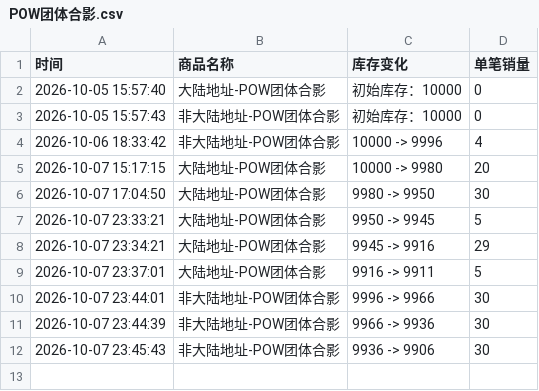
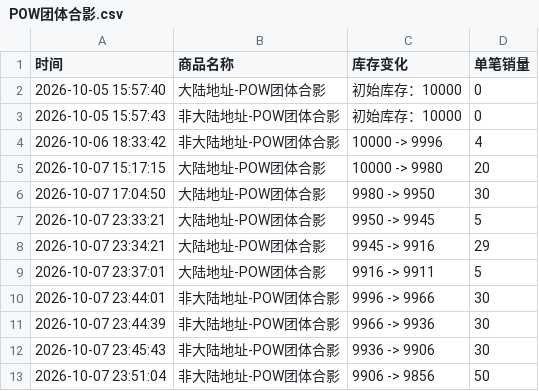
Before and after one commit to Juineii/pow_imini1007, a CSV file: POW团体合影.csv, drawn as a sheet.

```diff
--- a/POW团体合影.csv
+++ b/POW团体合影.csv
@@ -12 +12,2 @@
 2026-10-07 23:45:43,非大陆地址-POW团体合影,9936 -> 9906,30
+2026-10-07 23:51:04,非大陆地址-POW团体合影,9906 -> 9856,50
```
Also changed, not shown: HONG_DIY.csv, JUNGBIN合影.csv, 1 other file.
